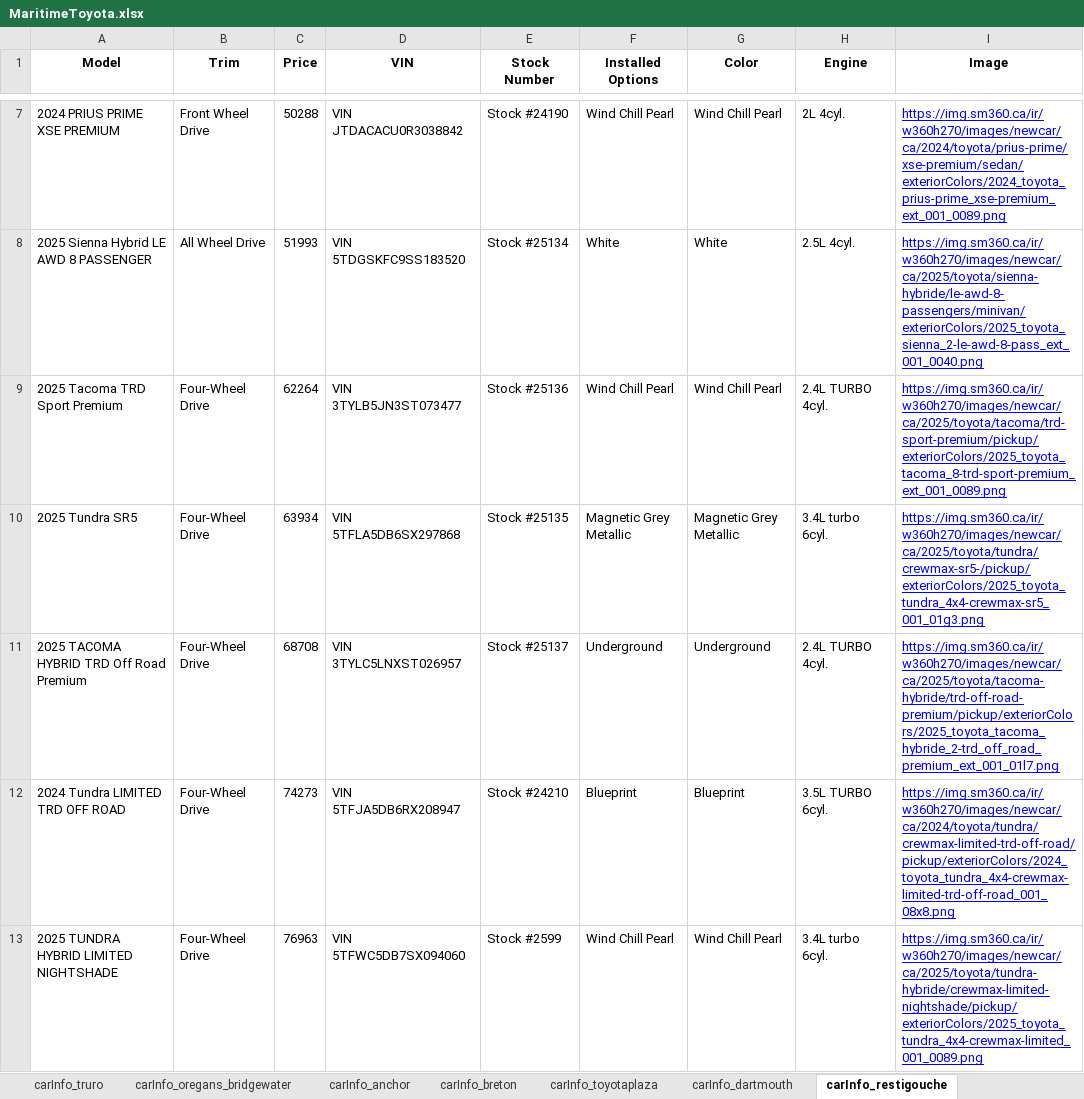
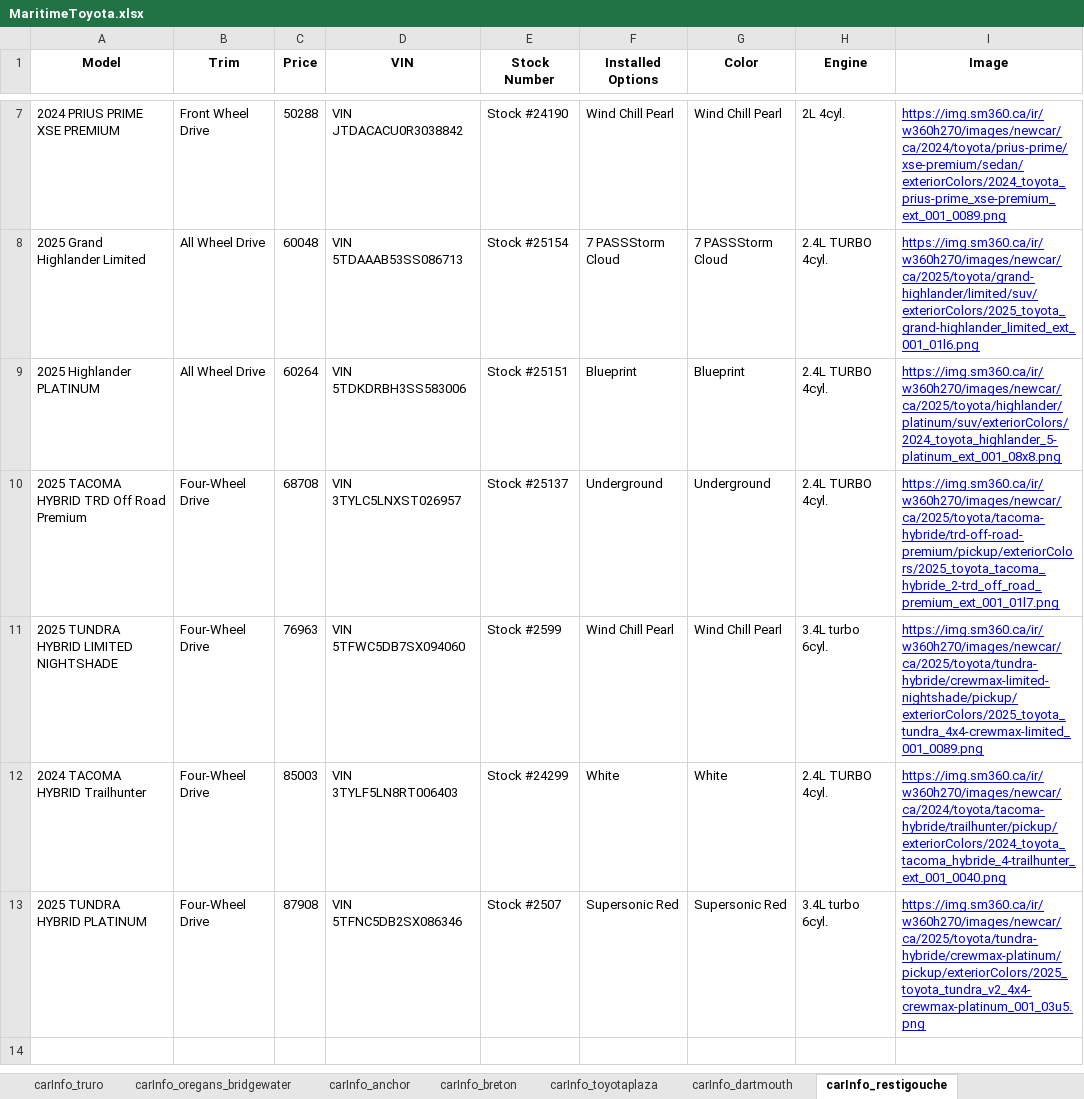
Before and after one commit to gitony0101/X4DS, an Excel workbook: Projects/scrapping_py/MaritimeToyota.xlsx, sheet carInfo_restigouche, drawn as a sheet; only a part is shown, gaps mark what is left out; values as stored, in another font and other column widths than the file's, no borders; removed rows and columns are numbered as before the commit, all else as after; the diff covers the shown part only; the diff names each change by its address in the sheet, - before the commit and + after, or states it on an @@ line.

Commit message:
update combine toyota
Signed-off-by: gitony0101 <53283254+gitony0101@users.noreply.github.com>

```diff
--- a/Projects/scrapping_py/MaritimeToyota.xlsx (sheet carInfo_restigouche)
+++ b/Projects/scrapping_py/MaritimeToyota.xlsx (sheet carInfo_restigouche)
-row 8: 2025 Sienna Hybrid LE AWD 8 PASSENGER | All Wheel Drive | 51993 | VIN 5TDGSKFC9SS183520 | Stock #25134 | White | White | 2.5L 4cyl. | https://img.sm360.ca/ir/w360h270/images/newcar/ca/2025/toyota/sienna-hybride/le-awd-8-passengers/minivan/exteriorColors/2025_toyota_sienna_2-le-awd-8-pass_ext_001_0040.png
-row 9: 2025 Tacoma TRD Sport Premium | Four-Wheel Drive | 62264 | VIN 3TYLB5JN3ST073477 | Stock #25136 | Wind Chill Pearl | Wind Chill Pearl | 2.4L TURBO 4cyl. | https://img.sm360.ca/ir/w360h270/images/newcar/ca/2025/toyota/tacoma/trd-sport-premium/pickup/exteriorColors/2025_toyota_tacoma_8-trd-sport-premium_ext_001_0089.png
-row 10: 2025 Tundra SR5 | Four-Wheel Drive | 63934 | VIN 5TFLA5DB6SX297868 | Stock #25135 | Magnetic Grey Metallic | Magnetic Grey Metallic | 3.4L turbo 6cyl. | https://img.sm360.ca/ir/w360h270/images/newcar/ca/2025/toyota/tundra/crewmax-sr5-/pickup/exteriorColors/2025_toyota_tundra_4x4-crewmax-sr5_001_01g3.png
+row 8: 2025 Grand Highlander Limited | All Wheel Drive | 60048 | VIN 5TDAAAB53SS086713 | Stock #25154 | 7 PASSStorm Cloud | 7 PASSStorm Cloud | 2.4L TURBO 4cyl. | https://img.sm360.ca/ir/w360h270/images/newcar/ca/2025/toyota/grand-highlander/limited/suv/exteriorColors/2025_toyota_grand-highlander_limited_ext_001_01l6.png
+row 9: 2025 Highlander PLATINUM | All Wheel Drive | 60264 | VIN 5TDKDRBH3SS583006 | Stock #25151 | Blueprint | Blueprint | 2.4L TURBO 4cyl. | https://img.sm360.ca/ir/w360h270/images/newcar/ca/2025/toyota/highlander/platinum/suv/exteriorColors/2024_toyota_highlander_5-platinum_ext_001_08x8.png
-row 12: 2024 Tundra LIMITED TRD OFF ROAD | Four-Wheel Drive | 74273 | VIN 5TFJA5DB6RX208947 | Stock #24210 | Blueprint | Blueprint | 3.5L TURBO 6cyl. | https://img.sm360.ca/ir/w360h270/images/newcar/ca/2024/toyota/tundra/crewmax-limited-trd-off-road/pickup/exteriorColors/2024_toyota_tundra_4x4-crewmax-limited-trd-off-road_001_08x8.png
+row 12: 2024 TACOMA HYBRID Trailhunter | Four-Wheel Drive | 85003 | VIN 3TYLF5LN8RT006403 | Stock #24299 | White | White | 2.4L TURBO 4cyl. | https://img.sm360.ca/ir/w360h270/images/newcar/ca/2024/toyota/tacoma-hybride/trailhunter/pickup/exteriorColors/2024_toyota_tacoma_hybride_4-trailhunter_ext_001_0040.png
+row 13: 2025 TUNDRA HYBRID PLATINUM | Four-Wheel Drive | 87908 | VIN 5TFNC5DB2SX086346 | Stock #2507 | Supersonic Red | Supersonic Red | 3.4L turbo 6cyl. | https://img.sm360.ca/ir/w360h270/images/newcar/ca/2025/toyota/tundra-hybride/crewmax-platinum/pickup/exteriorColors/2025_toyota_tundra_v2_4x4-crewmax-platinum_001_03u5.png
```
Also changed, not shown: 3 added rows and 3 removed rows elsewhere in this sheet, sheet carInfo_edmundston, sheet data_part_1, sheet carInfo_central_toyota, sheet carInfo_oregans_bridgewater, sheet carInfo_oregans_halifax_toyota, sheet carInfo_dartmouth, 11 more sheets, 3 other files.
